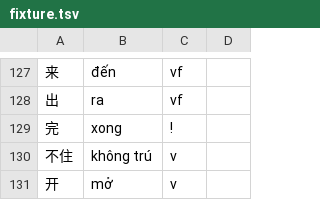
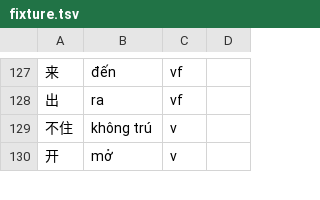
Before and after one commit to n-pn/chivi, a TSV file: var/vpdicts/fixture.tsv, drawn as a sheet; only a part is shown, gaps mark what is left out; the diff names each change by its address in the sheet, - before the commit and + after, or states it on an @@ line.

Commit message:
remove 完 from fixture

```diff
--- a/var/vpdicts/fixture.tsv
+++ b/var/vpdicts/fixture.tsv
-row 129: 完 | xong | !
```
Also changed, not shown: 3 other files.
